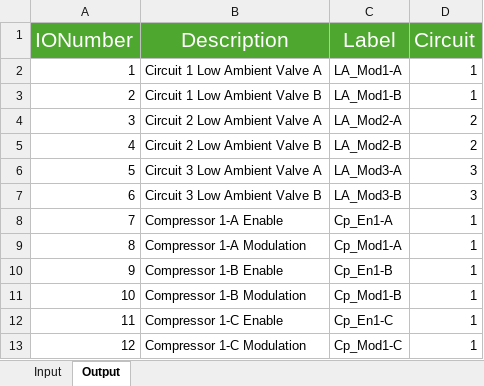
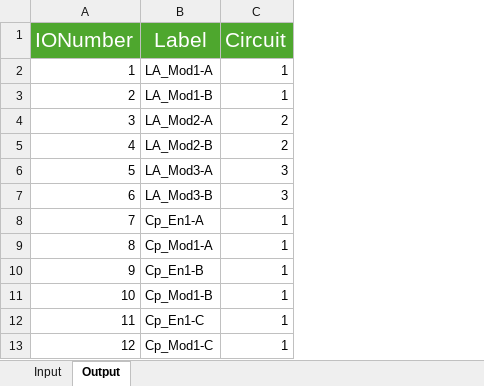
Before and after one commit to etiennedesrochers/QuantumB, an Excel workbook: order_file/Order_IO.xlsx, sheet Output, drawn as a sheet; only a part is shown; values as stored, in another font and other column widths than the file's, no borders; the diff names each change by its address in the sheet, - before the commit and + after, or states it on an @@ line.

```diff
--- a/order_file/Order_IO.xlsx (sheet Output)
+++ b/order_file/Order_IO.xlsx (sheet Output)
-column B (Description), rows 2-13: Circuit 1 Low Ambient Valve A | Circuit 1 Low Ambient Valve B | Circuit 2 Low Ambient Valve A | Circuit 2 Low Ambient Valve B | Circuit 3 Low Ambient Valve A | Circuit 3 Low Ambient Valve B | Compressor 1-A Enable | Compressor 1-A Modulation | Compressor 1-B Enable | Compressor 1-B Modulation | Compressor 1-C Enable | Compressor 1-C Modulation
```
Also changed, not shown: sheet Input, 3 other files.
